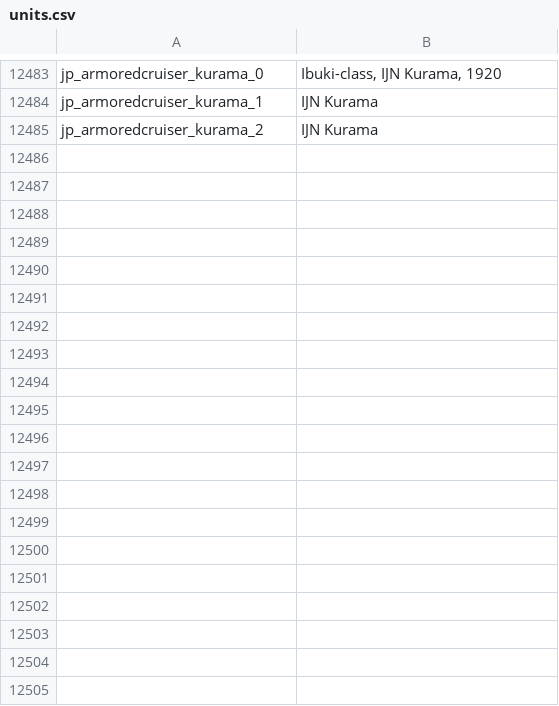
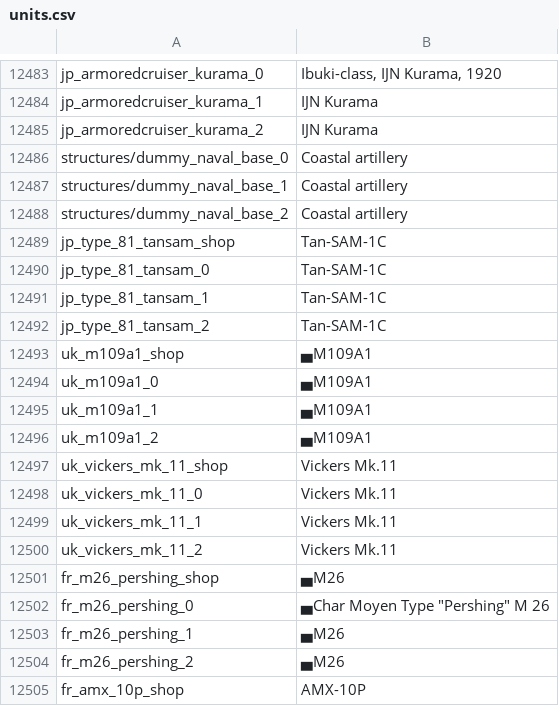
Before and after one commit to jaek898/wt-localization, a CSV file: Standard/units.csv, drawn as a sheet; only a part is shown, gaps mark what is left out; the diff covers the shown part only.

```diff
--- a/Standard/units.csv
+++ b/Standard/units.csv
@@ -12485 +12485,21 @@ jp_armoredcruiser_kurama_1;IJN Kurama
 jp_armoredcruiser_kurama_2;IJN Kurama
+structures/dummy_naval_base_0;Coastal artillery
+structures/dummy_naval_base_1;Coastal artillery
+structures/dummy_naval_base_2;Coastal artillery
+jp_type_81_tansam_shop;Tan-SAM-1C
+jp_type_81_tansam_0;Tan-SAM-1C
+jp_type_81_tansam_1;Tan-SAM-1C
+jp_type_81_tansam_2;Tan-SAM-1C
+uk_m109a1_shop;▄M109A1
+uk_m109a1_0;▄M109A1
+uk_m109a1_1;▄M109A1
+uk_m109a1_2;▄M109A1
+uk_vickers_mk_11_shop;Vickers Mk.11
+uk_vickers_mk_11_0;Vickers Mk.11
+uk_vickers_mk_11_1;Vickers Mk.11
+uk_vickers_mk_11_2;Vickers Mk.11
+fr_m26_pershing_shop;▄M26
+fr_m26_pershing_0;"▄Char Moyen Type ""Pershing"" M 26"
+fr_m26_pershing_1;▄M26
+fr_m26_pershing_2;▄M26
+fr_amx_10p_shop;AMX-10P
```
Also changed, not shown: 75 added rows and 1 edited cell elsewhere in this file, Dechinafied/units.csv, New Icons/units.csv.
